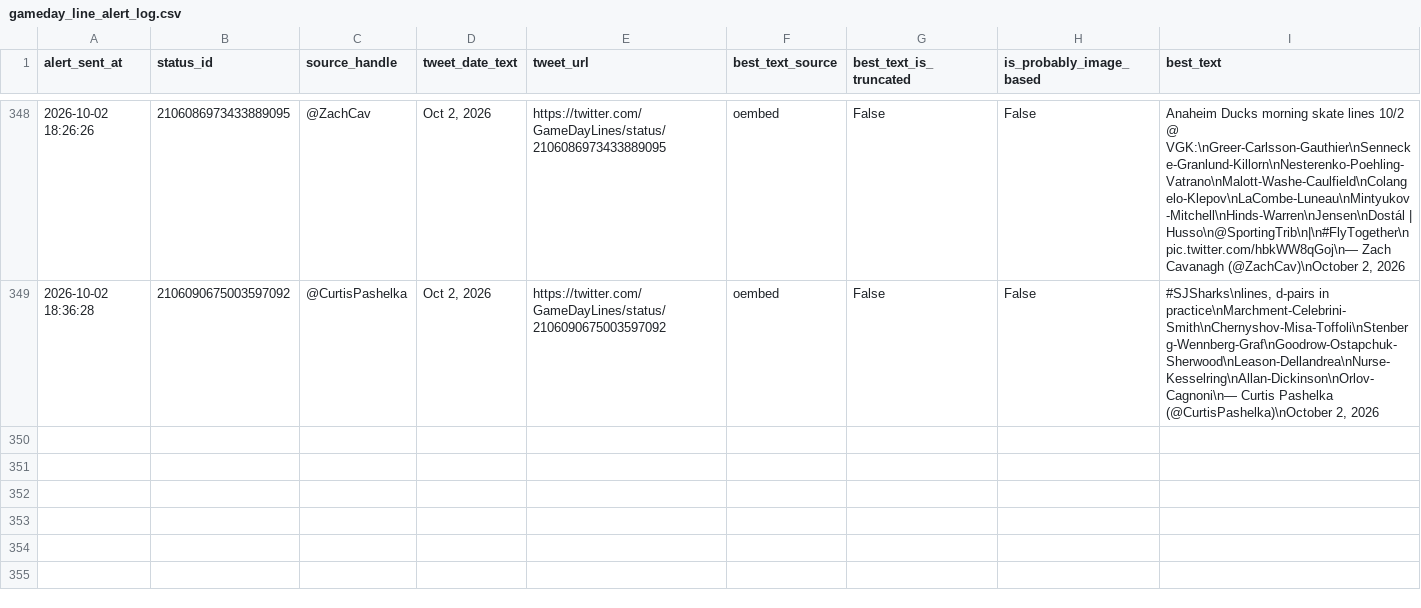
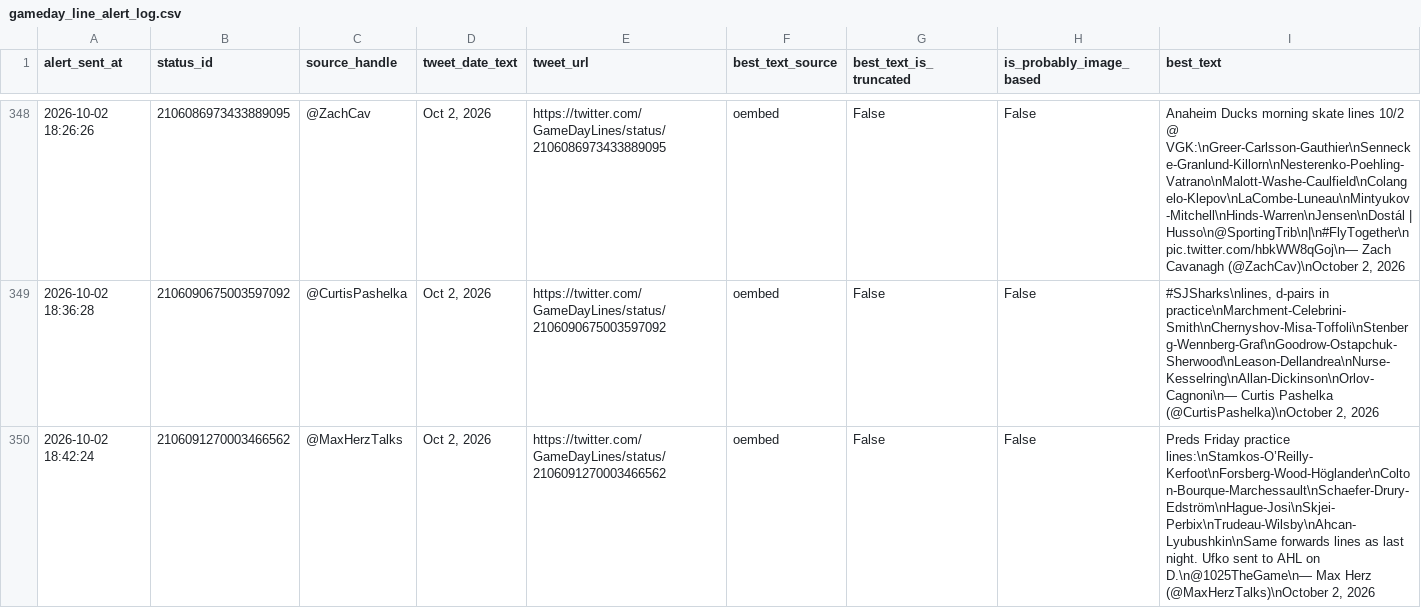
Before and after one commit to ajpayzant/nhl-line-alert-bot, a CSV file: gameday_line_alert_log.csv, drawn as a sheet; only a part is shown, gaps mark what is left out; the diff names each change by its address in the sheet, - before the commit and + after, or states it on an @@ line.

```diff
--- a/gameday_line_alert_log.csv
+++ b/gameday_line_alert_log.csv
+row 350: 2026-10-02 18:42:24 | 2106091270003466562 | @MaxHerzTalks | Oct 2, 2026 | https://twitter.com/GameDayLines/status/2106091270003466562 | oembed | False | False | Preds Friday practice lines:\nStamkos-O’Reilly-Kerfoot\nForsberg-Wood-Höglander\nColton-Bourque-Marchessault\nSchaefer-Drury-Edström\nHague-Josi\nSkjei-Perbix\nTrudeau-Wilsby\nAhcan-Lyubushkin\nSame forwards lines as last night. Ufko sent to AHL on D.\n@1025TheGame\n— Max Herz (@MaxHerzTalks)\nOctober 2, 2026
```
Also changed, not shown: 1 other file.
